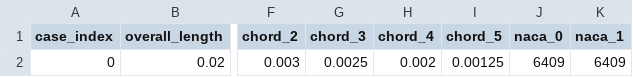
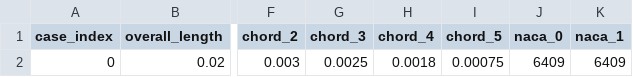
Before and after one commit to Ruochun/rotor_wing_generation_backend, a CSV file: sample_params.csv, drawn as a sheet; only a part is shown, gaps mark what is left out; the diff names each change by its address in the sheet, - before the commit and + after, or states it on an @@ line.

Commit message:
Update sample

```diff
--- a/sample_params.csv
+++ b/sample_params.csv
-H2 (chord_4): 0.002
+H2 (chord_4): 0.0018
-I2 (chord_5): 0.00125
+I2 (chord_5): 0.00075
```
